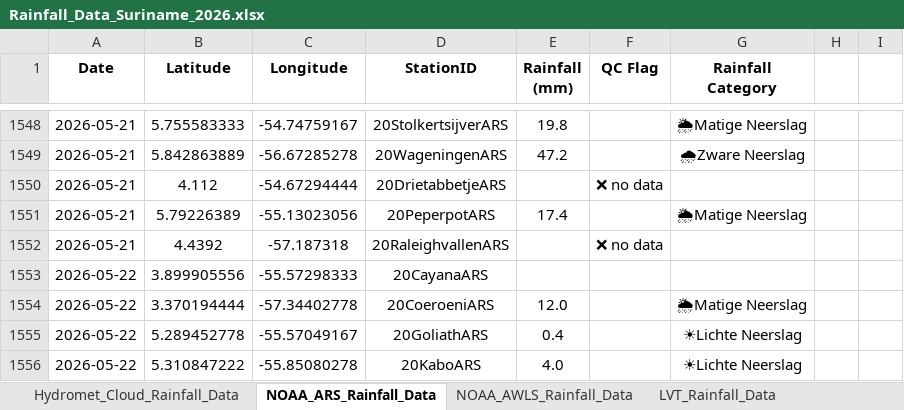
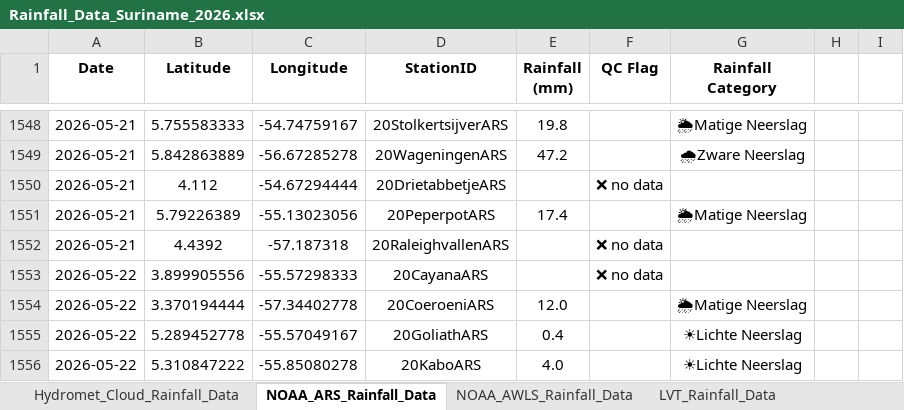
Before and after one commit to Felicia123-prog/suriname-daily-rainfall-dashboard, an Excel workbook: data/Rainfall_Data_Suriname_2026.xlsx, sheet NOAA_ARS_Rainfall_Data, drawn as a sheet; only a part is shown, gaps mark what is left out; values as stored, in another font and other column widths than the file's, no borders; the diff covers the shown part only; the diff names each change by its address in the sheet, - before the commit and + after, or states it on an @@ line.

```diff
--- a/data/Rainfall_Data_Suriname_2026.xlsx (sheet NOAA_ARS_Rainfall_Data)
+++ b/data/Rainfall_Data_Suriname_2026.xlsx (sheet NOAA_ARS_Rainfall_Data)
-F1553 (QC Flag): (empty)
+F1553 (QC Flag): ❌ no data
```
Also changed, not shown: 33 added rows and 1 edited cell elsewhere in this sheet, sheet Hydromet_Cloud_Rainfall_Data, sheet LVT_Rainfall_Data, sheet Volunteer_Rainfal_Data, sheet NOAA_AWLS_Rainfall_Data.
